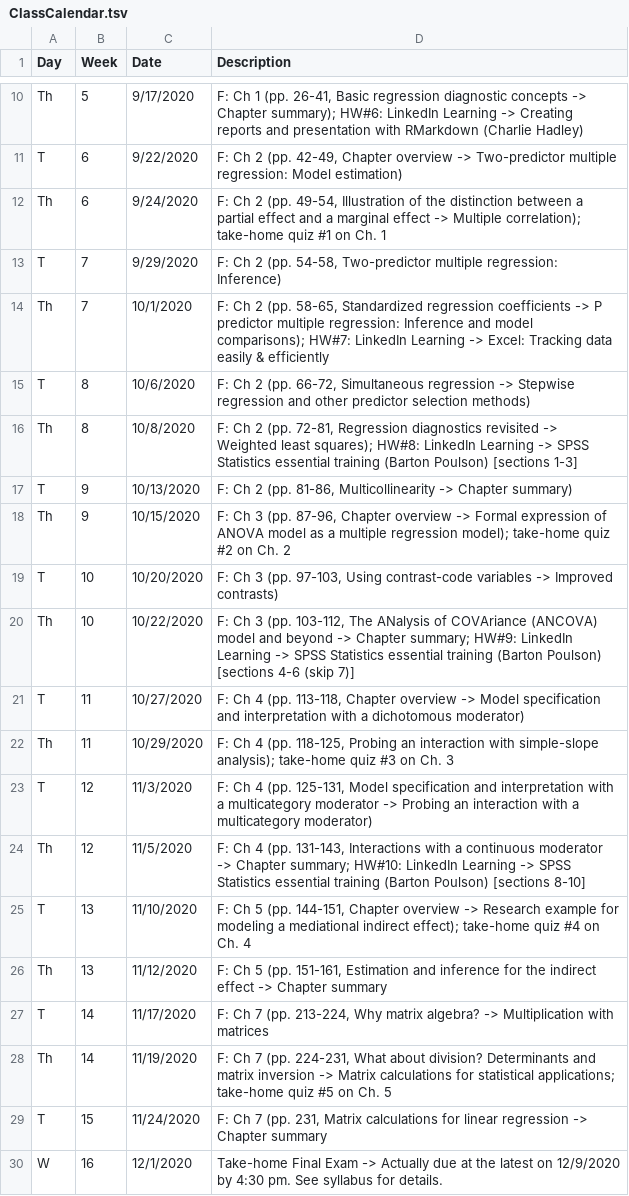
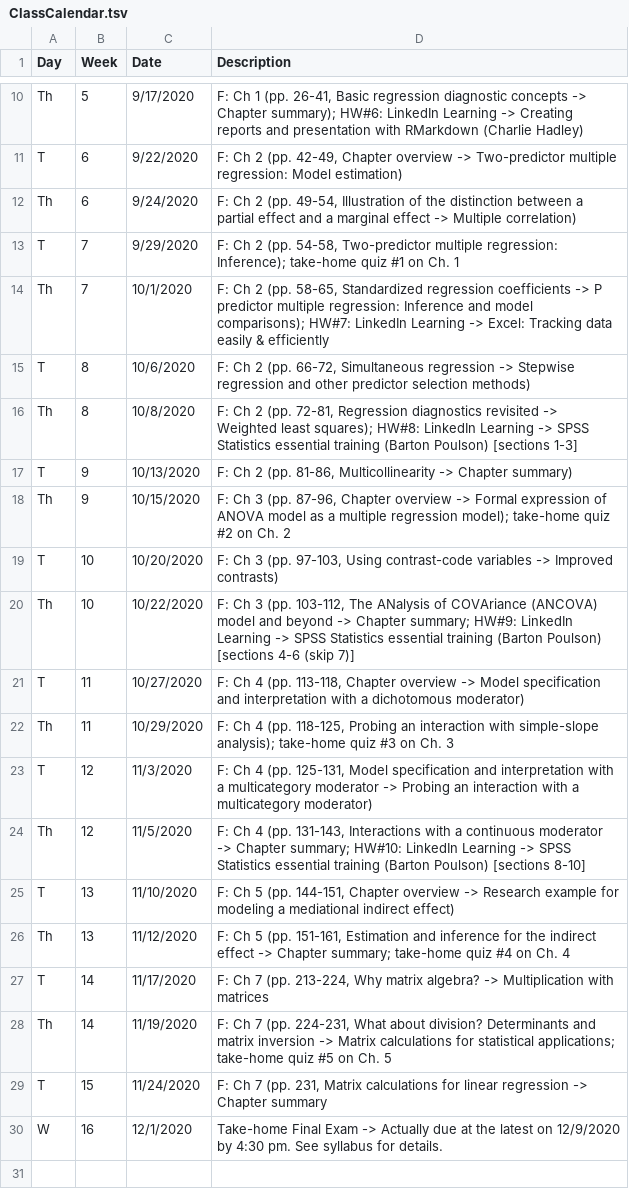
Before and after one commit to patrickabolger/PSYC-652-Fall-2020, a TSV file: tables/ClassCalendar.tsv, drawn as a sheet; only a part is shown, gaps mark what is left out.

Commit message:
Delay quiz 1

```diff
--- a/tables/ClassCalendar.tsv
+++ b/tables/ClassCalendar.tsv
@@ -11,4 +11,4 @@ Th	5	9/17/2020	F: Ch 1 (pp. 26-41, Basic regression diagnostic concepts -> Chapt
 T	6	9/22/2020	F: Ch 2 (pp. 42-49, Chapter overview -> Two-predictor multiple regression: Model estimation)
-Th	6	9/24/2020	F: Ch 2 (pp. 49-54, Illustration of the distinction between a partial effect and a marginal effect -> Multiple correlation); take-home quiz #1 on Ch. 1
-T	7	9/29/2020	F: Ch 2 (pp. 54-58, Two-predictor multiple regression: Inference)
+Th	6	9/24/2020	F: Ch 2 (pp. 49-54, Illustration of the distinction between a partial effect and a marginal effect -> Multiple correlation)
+T	7	9/29/2020	F: Ch 2 (pp. 54-58, Two-predictor multiple regression: Inference); take-home quiz #1 on Ch. 1
 Th	7	10/1/2020	F: Ch 2 (pp. 58-65, Standardized regression coefficients -> P predictor multiple regression: Inference and model comparisons); HW#7: LinkedIn Learning -> Excel: Tracking data easily & efficiently
@@ -24,4 +24,4 @@ T	12	11/3/2020	F: Ch 4 (pp. 125-131, Model specification and interpretation with
 Th	12	11/5/2020	F: Ch 4 (pp. 131-143, Interactions with a continuous moderator -> Chapter summary; HW#10: LinkedIn Learning -> SPSS Statistics essential training (Barton Poulson) [sections 8-10]
-T	13	11/10/2020	F: Ch 5 (pp. 144-151, Chapter overview -> Research example for modeling a mediational indirect effect); take-home quiz #4 on Ch. 4
-Th	13	11/12/2020	F: Ch 5 (pp. 151-161, Estimation and inference for the indirect effect -> Chapter summary
+T	13	11/10/2020	F: Ch 5 (pp. 144-151, Chapter overview -> Research example for modeling a mediational indirect effect)
+Th	13	11/12/2020	F: Ch 5 (pp. 151-161, Estimation and inference for the indirect effect -> Chapter summary; take-home quiz #4 on Ch. 4
 T	14	11/17/2020	F: Ch 7 (pp. 213-224, Why matrix algebra? -> Multiplication with matrices
```
Also changed, not shown: 1 other file.
